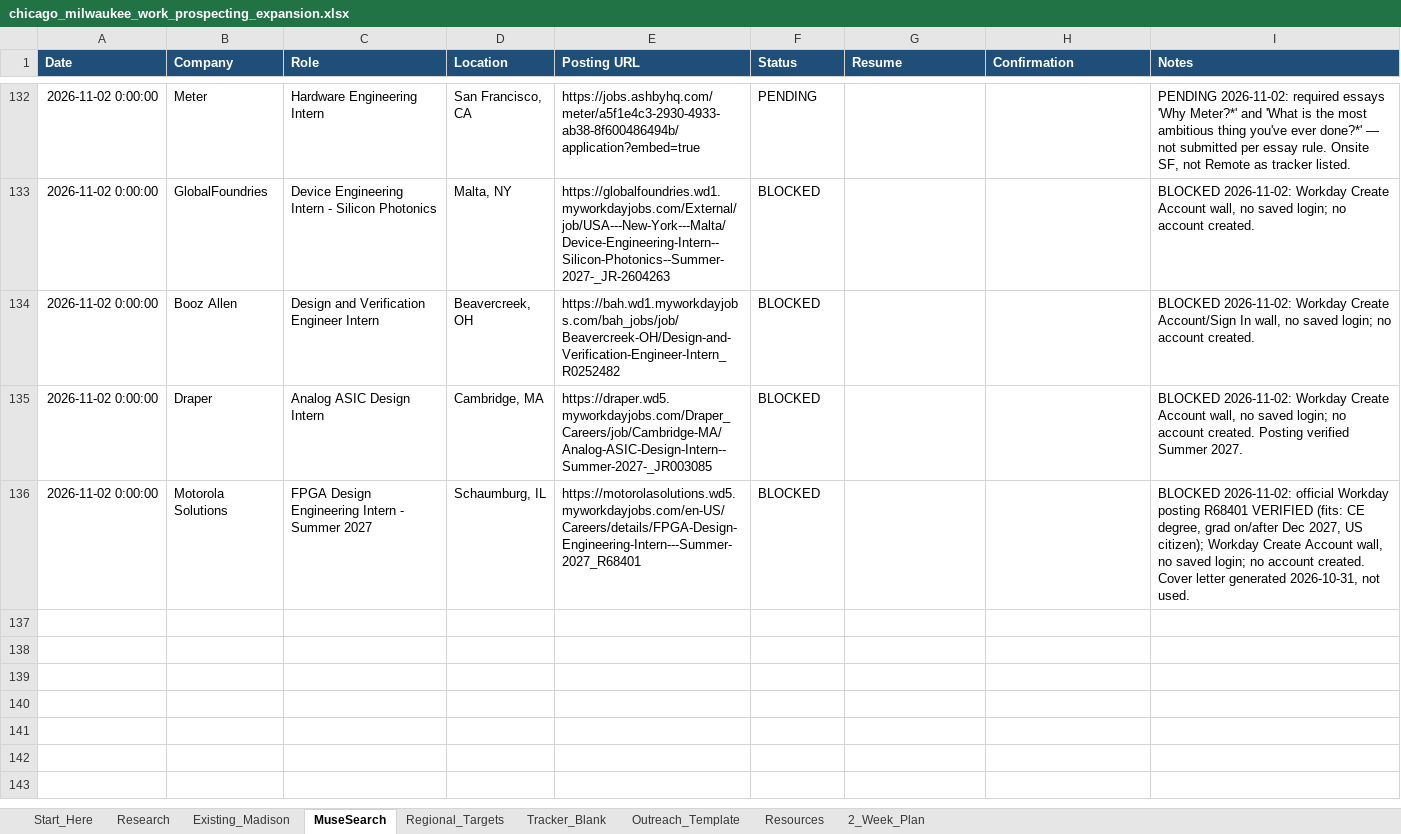
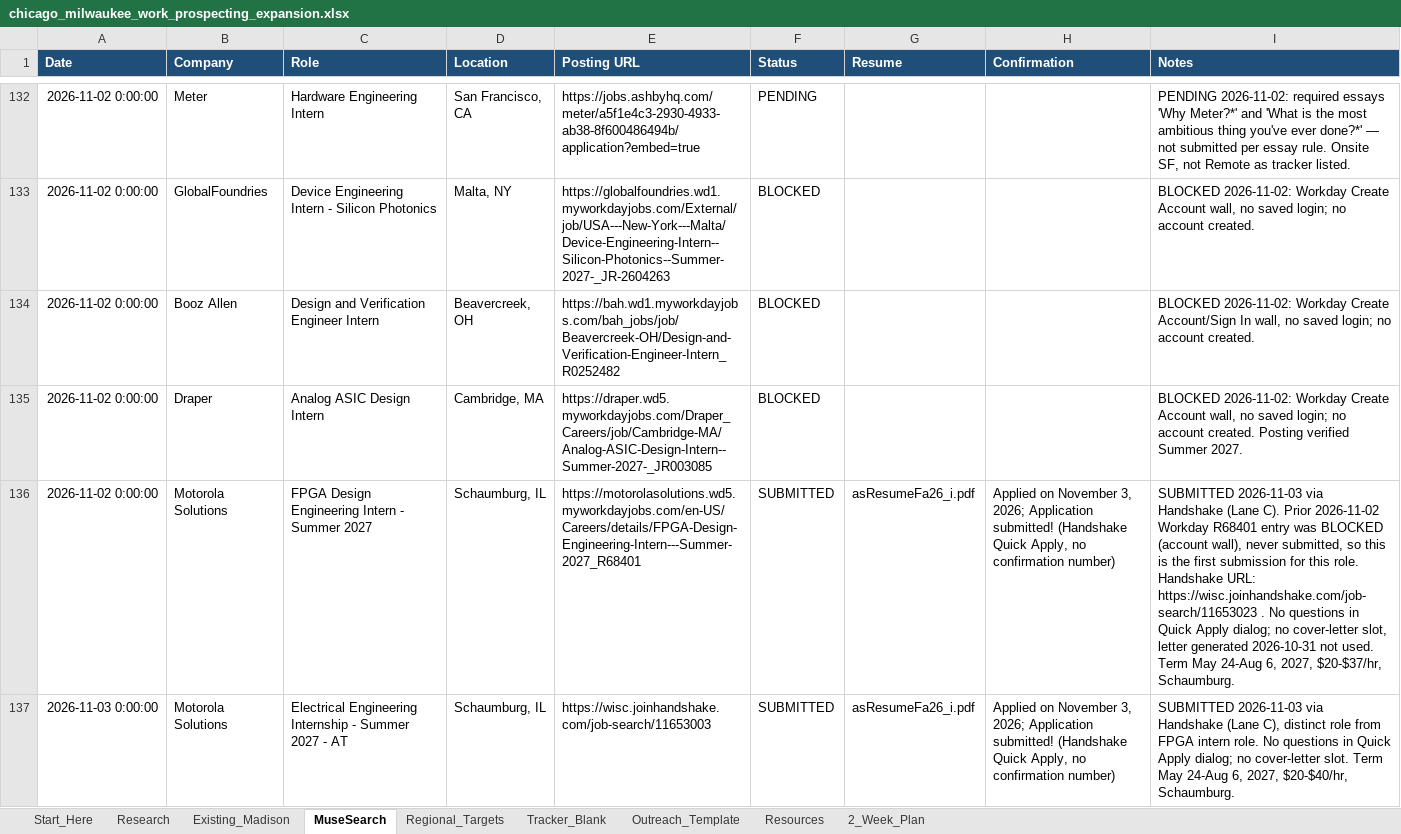
Before and after one commit to aadabathon/PersonalDocs, an Excel workbook: chicago_milwaukee_work_prospecting_expansion.xlsx, sheet MuseSearch, drawn as a sheet; only a part is shown, gaps mark what is left out; values as stored, in another font and other column widths than the file's, no borders; the diff names each change by its address in the sheet, - before the commit and + after, or states it on an @@ line.

Commit message:
Apply loop sync 2026-11-03: 0 moonshots + 2 local

```diff
--- a/chicago_milwaukee_work_prospecting_expansion.xlsx (sheet MuseSearch)
+++ b/chicago_milwaukee_work_prospecting_expansion.xlsx (sheet MuseSearch)
-F136 (Status): BLOCKED
+F136 (Status): SUBMITTED
-G136 (Resume): (empty)
+G136 (Resume): asResumeFa26_i.pdf
-H136 (Confirmation): (empty)
+H136 (Confirmation): Applied on November 3, 2026; Application submitted! (Handshake Quick Apply, no confirmation number)
-I136 (Notes): BLOCKED 2026-11-02: official Workday posting R68401 VERIFIED (fits: CE degree, grad on/after Dec 2027, US citizen); Workday Create Account wall, no saved login; no account created. Cover letter generated 2026-10-31, not used.
+I136 (Notes): SUBMITTED 2026-11-03 via Handshake (Lane C). Prior 2026-11-02 Workday R68401 entry was BLOCKED (account wall), never submitted, so this is the first submission for this role. Handshake URL: https://wisc.joinhandshake.com/job-search/11653023 . No questions in Quick Apply dialog; no cover-letter slot, letter generated 2026-10-31 not used. Term May 24-Aug 6, 2027, $20-$37/hr, Schaumburg.
+row 137: 2026-11-03 0:00:00 | Motorola Solutions | Electrical Engineering Internship - Summer 2027 - AT | Schaumburg, IL | https://wisc.joinhandshake.com/job-search/11653003 | SUBMITTED | asResumeFa26_i.pdf | Applied on November 3, 2026; Application submitted! (Handshake Quick Apply, no confirmation number) | SUBMITTED 2026-11-03 via Handshake (Lane C), distinct role from FPGA intern role. No questions in Quick Apply dialog; no cover-letter slot. Term May 24-Aug 6, 2027, $20-$40/hr, Schaumburg.
```
